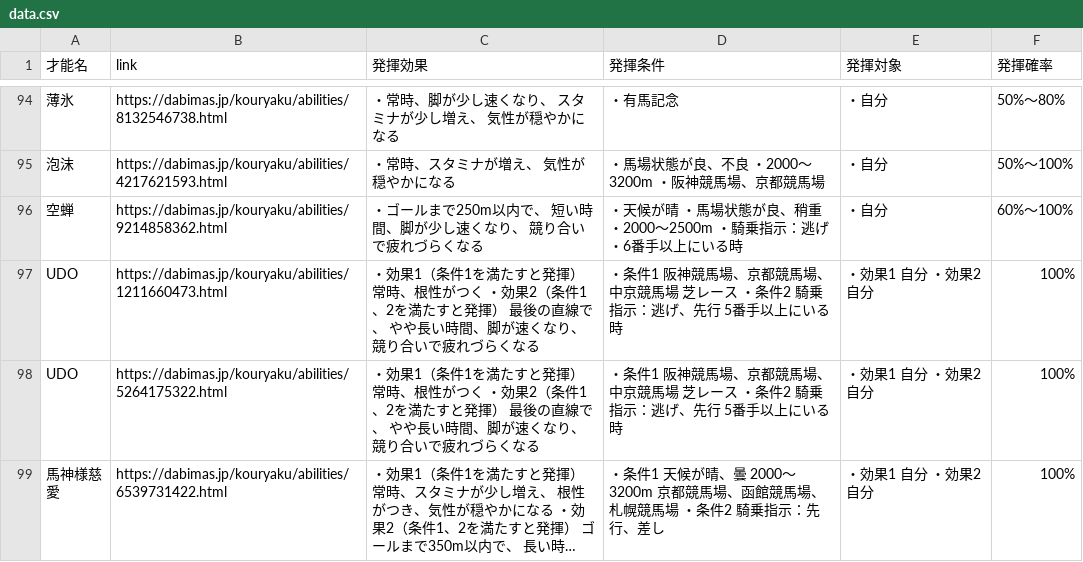
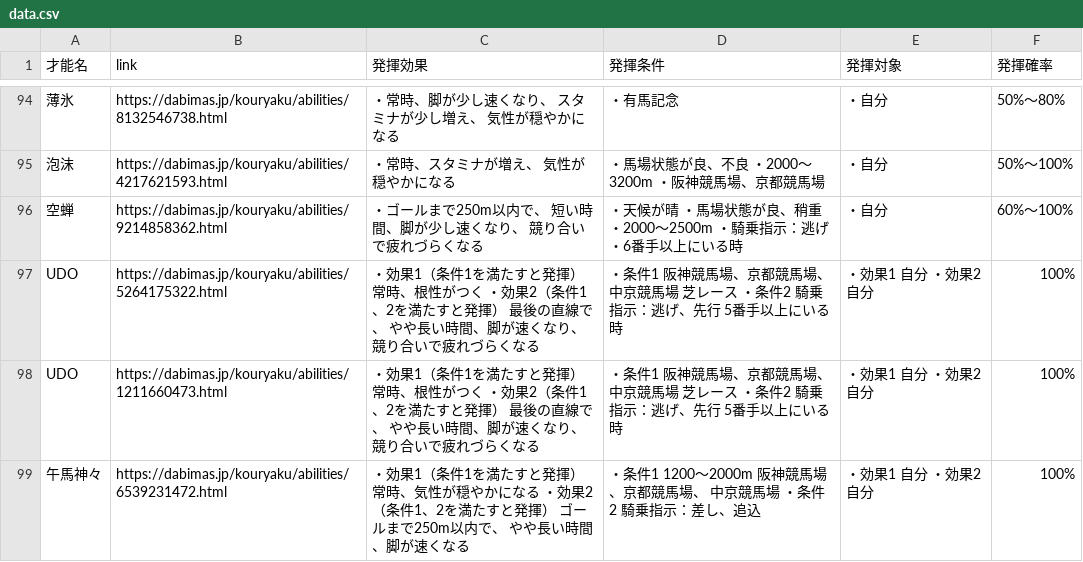
Before and after one commit to takana666/DBMS_trainer_data_search, a CSV file: data.csv, drawn as a sheet; only a part is shown, gaps mark what is left out; the shorter side is filled out with more unchanged rows; long unchanged cells end in …; addresses are those after the commit; the diff covers the shown part only; the diff names each change by its address in the sheet, - before the commit and + after, or states it on an @@ line.

```diff
--- a/data.csv
+++ b/data.csv
+row 97: UDO | https://dabimas.jp/kouryaku/abilities/5264175322.html | ・効果1（条件1を満たすと発揮） 常時、根性がつく ・効果2（条件1、2を満たすと発揮） 最後の直線で、 やや長い時間、脚が速くなり、 競り合いで疲れづらくなる | ・条件1 阪神競馬場、京都競馬場、 中京競馬場 芝レース ・条件2 騎乗指示：逃げ、先行 5番手以上にいる時 | ・効果1 自分 ・効果2 自分 | 100%
-A99 (才能名): UDO
+A99 (才能名): 午馬神々
-B99 (link): https://dabimas.jp/kouryaku/abilities/5264175322.html
+B99 (link): https://dabimas.jp/kouryaku/abilities/6539231472.html
-C99 (発揮効果): …常時、根性がつく ・効果2（条件1、2を満たすと発揮） 最後の直線で、 やや長い時間、脚が速くなり、 競り合いで疲れづらくなる
+C99 (発揮効果): …常時、気性が穏やかになる ・効果2（条件1、2を満たすと発揮） ゴールまで250m以内で、 やや長い時間、脚が速くなる
-D99 (発揮条件): ・条件1 阪神競馬場、京都競馬場、 中京競馬場 芝レース ・条件2 騎乗指示：逃げ、先行 5番手以上にいる時
+D99 (発揮条件): ・条件1 1200～2000m 阪神競馬場、京都競馬場、 中京競馬場 ・条件2 騎乗指示：差し、追込
```
Also changed, not shown: 4 added rows and 16 moved rows elsewhere in this file.
